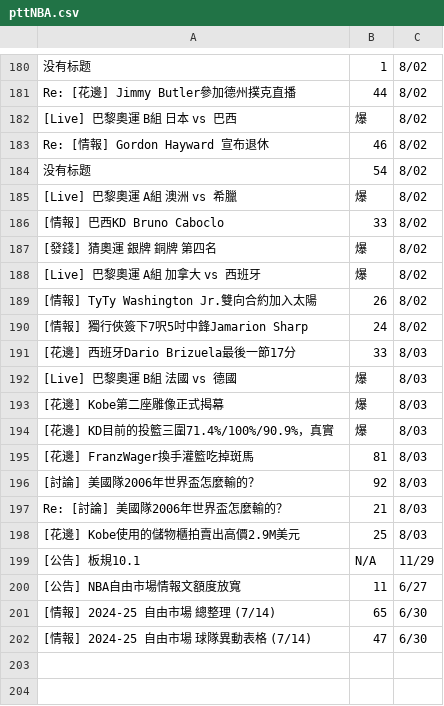
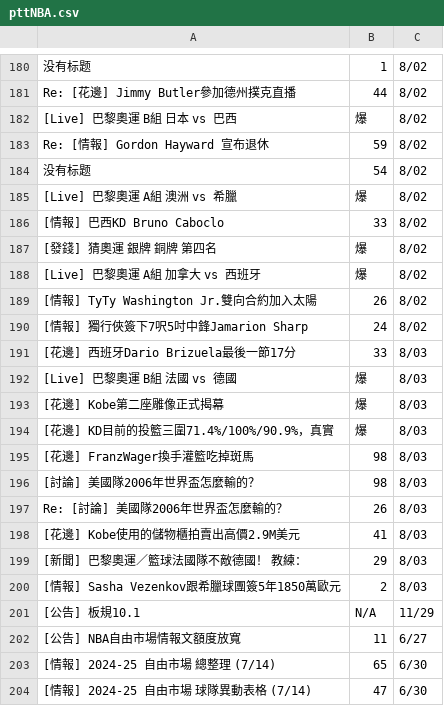
Before and after one commit to rek937/ALGORITHM, a CSV file: Beautiful_soup_crawler/pttNBA/Source/pttNBA.csv, drawn as a sheet; only a part is shown, gaps mark what is left out.

```diff
--- a/Beautiful_soup_crawler/pttNBA/Source/pttNBA.csv
+++ b/Beautiful_soup_crawler/pttNBA/Source/pttNBA.csv
@@ -182,3 +182,3 @@ Re: [花邊] Jimmy Butler參加德州撲克直播;44; 8/02
 [Live] 巴黎奧運 B組 日本 vs 巴西;爆; 8/02
-Re: [情報] Gordon Hayward 宣布退休;46; 8/02
+Re: [情報] Gordon Hayward 宣布退休;59; 8/02
 没有标题;54; 8/02
@@ -194,6 +194,8 @@ Re: [情報] Gordon Hayward 宣布退休;46; 8/02
 [花邊] KD目前的投籃三圍71.4%/100%/90.9%，真實;爆; 8/03
-[花邊] FranzWager換手灌籃吃掉斑馬;81; 8/03
-[討論] 美國隊2006年世界盃怎麼輸的？;92; 8/03
-Re: [討論] 美國隊2006年世界盃怎麼輸的？;21; 8/03
-[花邊] Kobe使用的儲物櫃拍賣出高價2.9M美元;25; 8/03
+[花邊] FranzWager換手灌籃吃掉斑馬;98; 8/03
+[討論] 美國隊2006年世界盃怎麼輸的？;98; 8/03
+Re: [討論] 美國隊2006年世界盃怎麼輸的？;26; 8/03
+[花邊] Kobe使用的儲物櫃拍賣出高價2.9M美元;41; 8/03
+[新聞] 巴黎奧運／籃球法國隊不敵德國！　教練：;29; 8/03
+[情報] Sasha Vezenkov跟希臘球團簽5年1850萬歐元;2; 8/03
 [公告] 板規10.1;N/A;11/29
```
Also changed, not shown: 11 other files.
